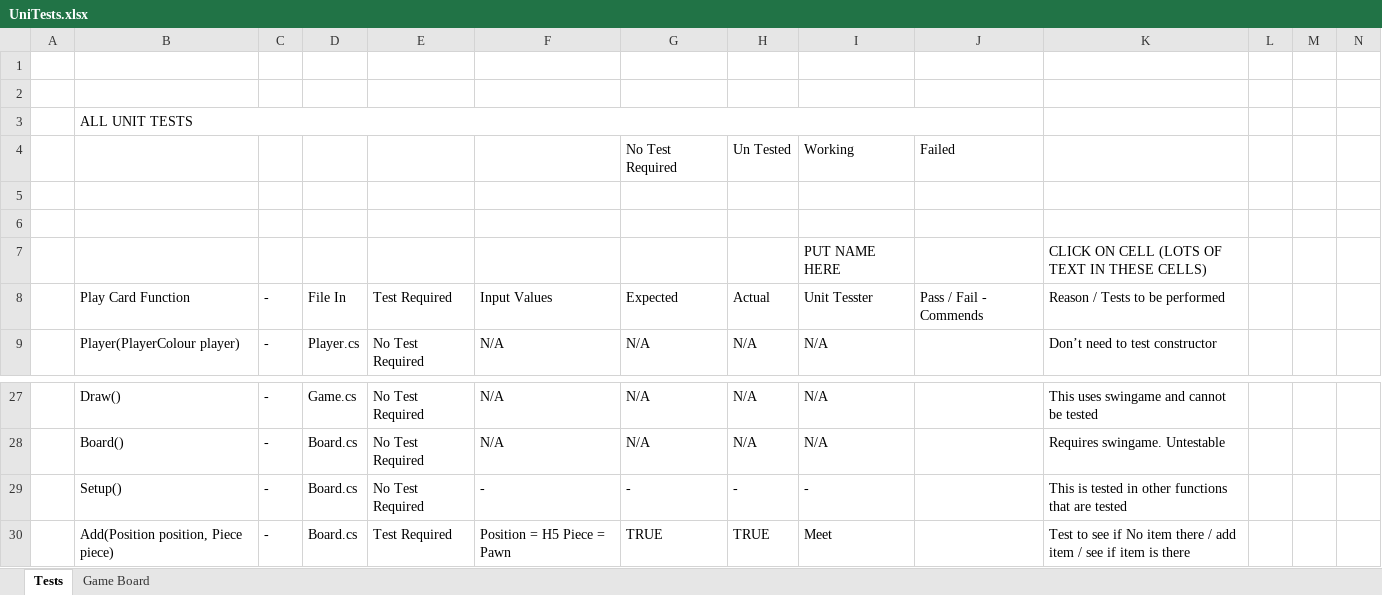
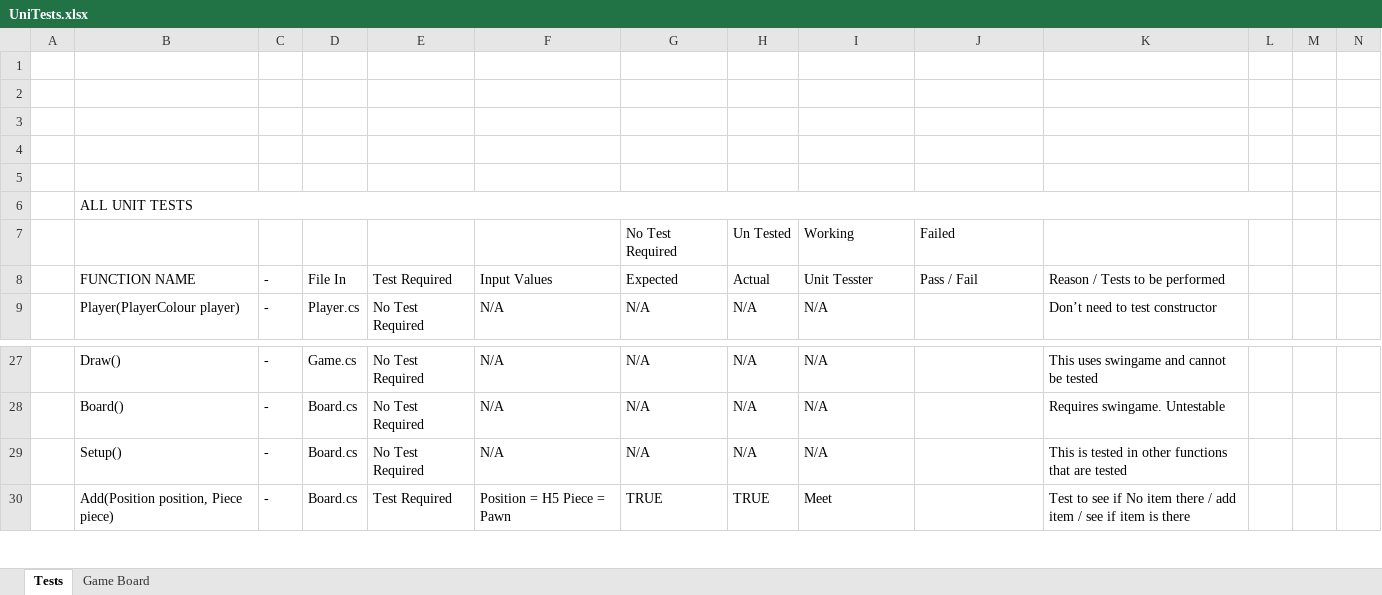
Before and after one commit to Hivemind-James/ChessCards, an Excel workbook: UnitTestFile/UniTests.xlsx, sheet Tests, drawn as a sheet; only a part is shown, gaps mark what is left out; values as stored, in another font and other column widths than the file's, no cell formats; removed rows and columns are numbered as before the commit, all else as after; rows hold the shown columns only; the diff names each change by its address in the sheet, - before the commit and + after, or states it on an @@ line.

Commit message:
Added Updated Unit Tests
Updates unit tests with other programmers test results

```diff
--- a/UnitTestFile/UniTests.xlsx (sheet Tests)
+++ b/UnitTestFile/UniTests.xlsx (sheet Tests)
-B3: ALL UNIT TESTS
+B3: (empty)
-B3:J3 merged
-row 4:  |  |  |  |  |  | No Test Required | Un Tested | Working | Failed
+row 5: (empty)
-B6: (empty)
+B6: ALL UNIT TESTS
+B6:L6 merged
-G7: (empty)
+G7: No Test Required
-H7: (empty)
+H7: Un Tested
-I7: PUT NAME HERE
+I7: Working
-J7: (empty)
+J7: Failed
-K7: CLICK ON CELL (LOTS OF TEXT IN THESE CELLS)
+K7: (empty)
-B8: Play Card Function
+B8: FUNCTION NAME
-J8: Pass / Fail - Commends
+J8: Pass / Fail
-F29: -
+F29: N/A
-G29: -
+G29: N/A
-H29: -
+H29: N/A
-I29: -
+I29: N/A
```
Also changed, not shown: cell formats.
